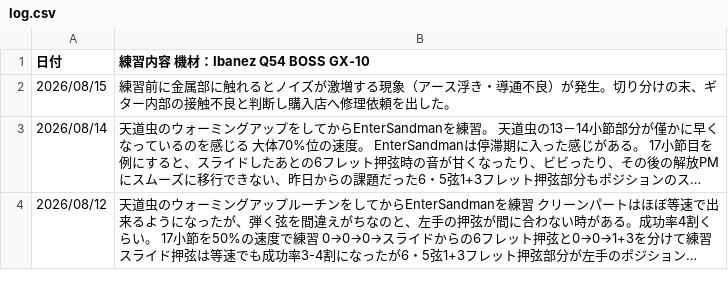
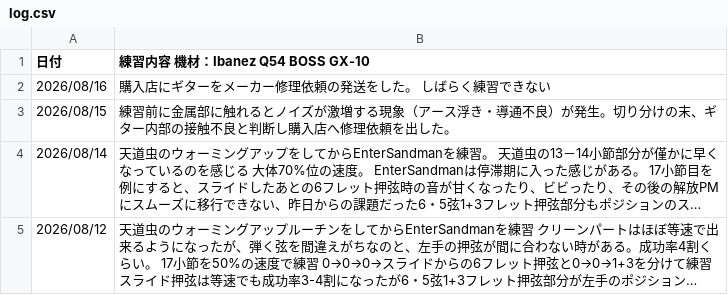
Before and after one commit to InnocentWalls/Guitarlog, a CSV file: log.csv, drawn as a sheet; only a part is shown; long unchanged cells end in ….

Commit message:
chore: update guitar entries in log.csv

```diff
--- a/log.csv
+++ b/log.csv
@@ -1,2 +1,3 @@
 日付,練習内容　機材：Ibanez Q54　BOSS　GX-10
+2026/08/16,"購入店にギターをメーカー修理依頼の発送をした。　しばらく練習できない"
 2026/08/15,"練習前に金属部に触れるとノイズが激増する現象（アース浮き・導通不良）が発生。切り分けの末、ギター内部の接触不良と判断し購入店へ修理依頼を出した。"
```
